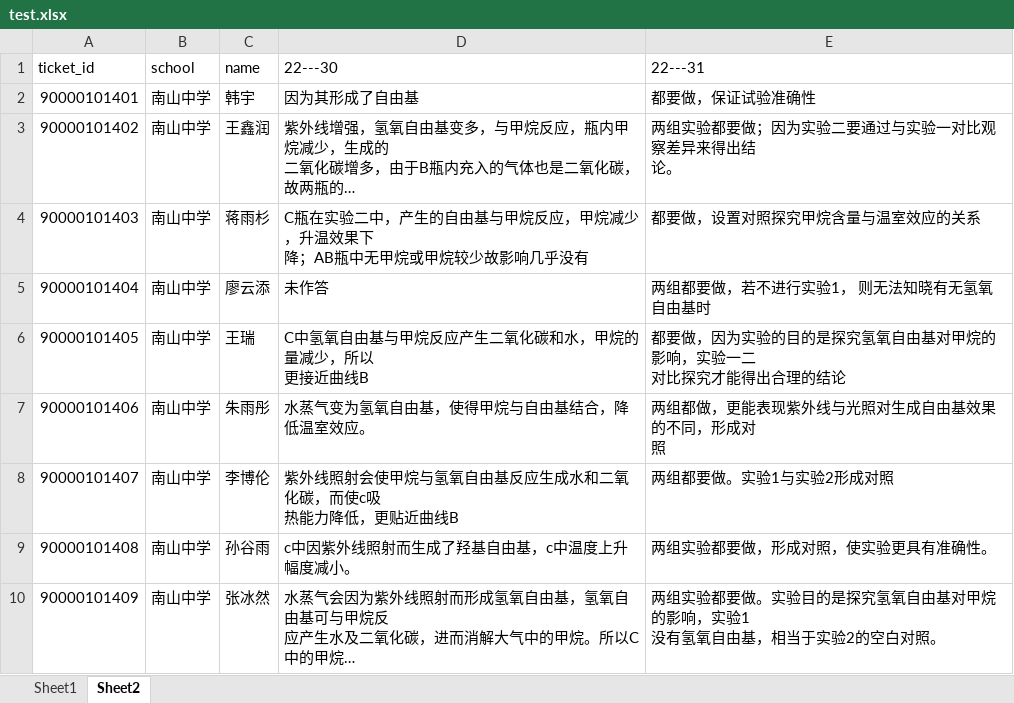
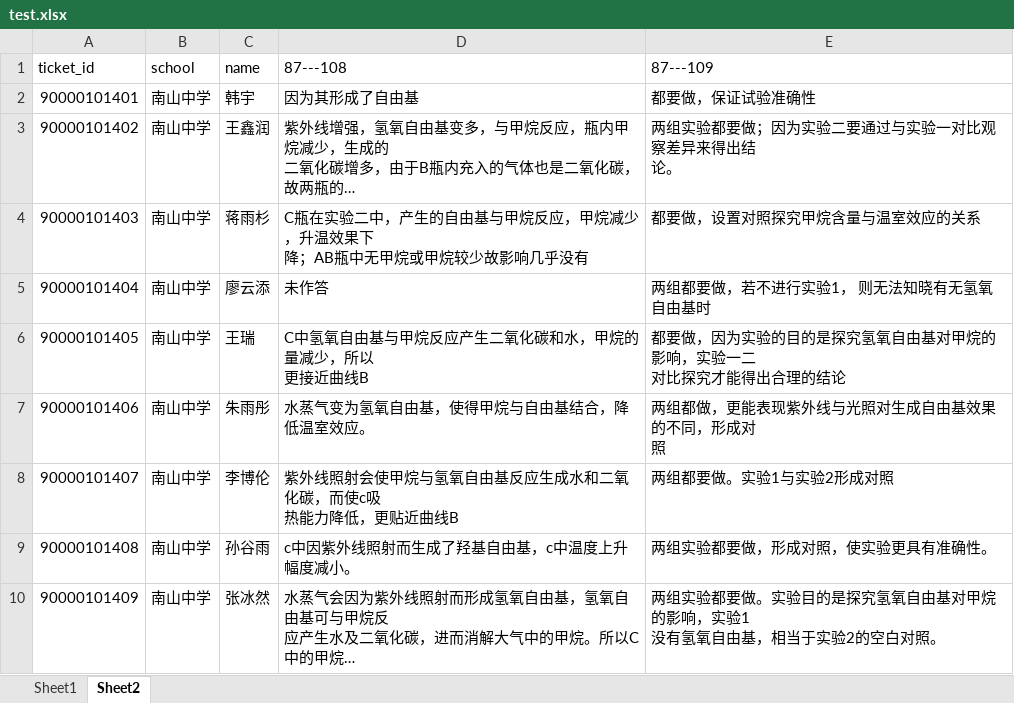
Before and after one commit to open-ct/openscore, an Excel workbook: test.xlsx, sheet Sheet2, drawn as a sheet; long unchanged cells end in …; values as stored, in another font and other column widths than the file's, no borders; the diff names each change by its address in the sheet, - before the commit and + after, or states it on an @@ line.

```diff
--- a/test.xlsx (sheet Sheet2)
+++ b/test.xlsx (sheet Sheet2)
-D1: 22---30
+D1: 87---108
-E1: 22---31
+E1: 87---109
```
Also changed, not shown: 42 other files.
